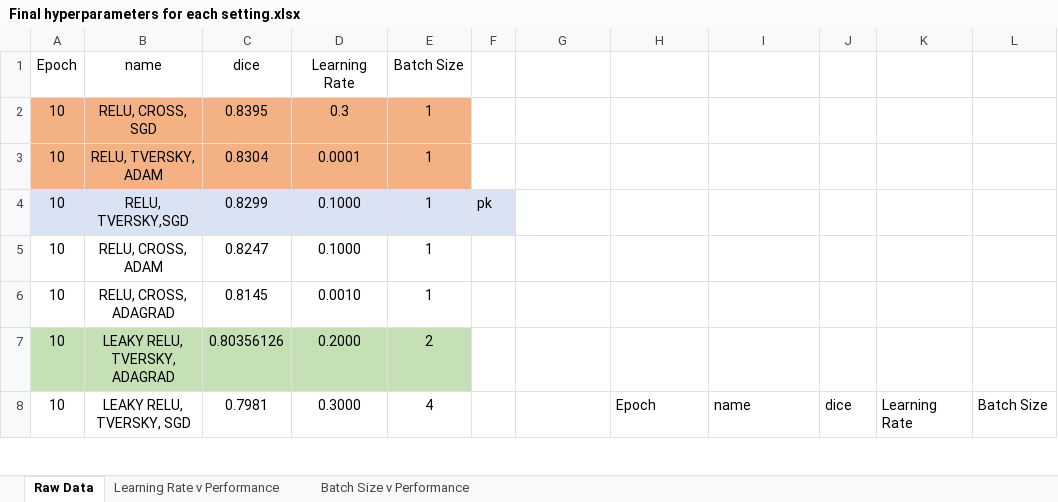
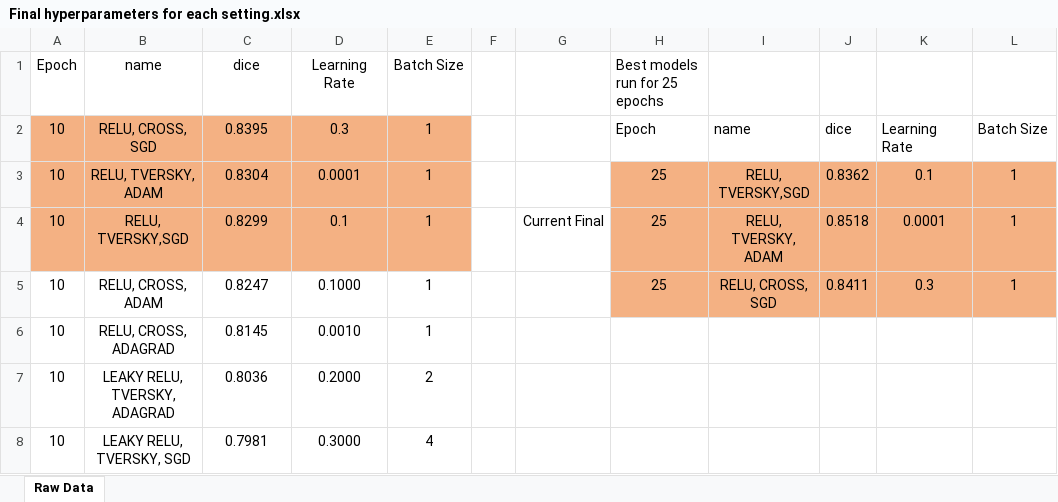
Before and after one commit to pusztayj/NeuralComp-Coursework, an Excel workbook: CW2/CSV/Final hyperparameters for each setting.xlsx, sheet Raw Data, drawn as a sheet; only a part is shown; values as stored, in another font and other column widths than the file's, no borders; table styles not drawn; the diff covers the shown part only; the diff names each change by its address in the sheet, - before the commit and + after, or states it on an @@ line.

```diff
--- a/CW2/CSV/Final hyperparameters for each setting.xlsx (sheet Raw Data)
+++ b/CW2/CSV/Final hyperparameters for each setting.xlsx (sheet Raw Data)
@@ sheet tab hidden: Learning Rate v Performance @@
@@ sheet tab hidden: Batch Size v Performance @@
-H1: (empty)
+H1: Best models run for 25 epochs
-H2 (Best models run for 25 epochs): (empty)
+H2 (Best models run for 25 epochs): Epoch
-I2: (empty)
+I2: name
-J2: (empty)
+J2: dice
-K2: (empty)
+K2: Learning Rate
-L2: (empty)
+L2: Batch Size
-H3:H5 (Best models run for 25 epochs): (empty)
+H3:H5 (Best models run for 25 epochs): 25
-H3:L5 fill: none
+H3:L5 fill: #F4B183
-I3: (empty)
+I3: RELU, TVERSKY,SGD
-J3: (empty)
+J3: 0.8362
-K3: (empty)
+K3: 0.1
-L3:L5: (empty)
+L3:L5: 1
-A4:E4 fill: #DAE3F3
+A4:E4 fill: #F4B183
-D4 (Learning Rate): 0.1000
+D4 (Learning Rate): 0.1
-F4: pk
+F4: (empty)
-F4 fill: #DAE3F3
+F4 fill: none
-G4: (empty)
+G4: Current Final
-I4: (empty)
+I4: RELU, TVERSKY, ADAM
-J4: (empty)
+J4: 0.8518
-K4: (empty)
+K4: 0.0001
-I5: (empty)
+I5: RELU, CROSS, SGD
-J5: (empty)
+J5: 0.8411
-K5: (empty)
+K5: 0.3
-A7:E7 fill: #C5E0B4
+A7:E7 fill: none
-C7 (dice): 0.80356126
+C7 (dice): 0.8036
-H8 (Best models run for 25 epochs): Epoch
+H8 (Best models run for 25 epochs): (empty)
-I8: name
+I8: (empty)
-J8: dice
+J8: (empty)
-K8: Learning Rate
+K8: (empty)
-L8: Batch Size
+L8: (empty)
```
Also changed, not shown: 23 edited cells and cell formats elsewhere in this sheet.
